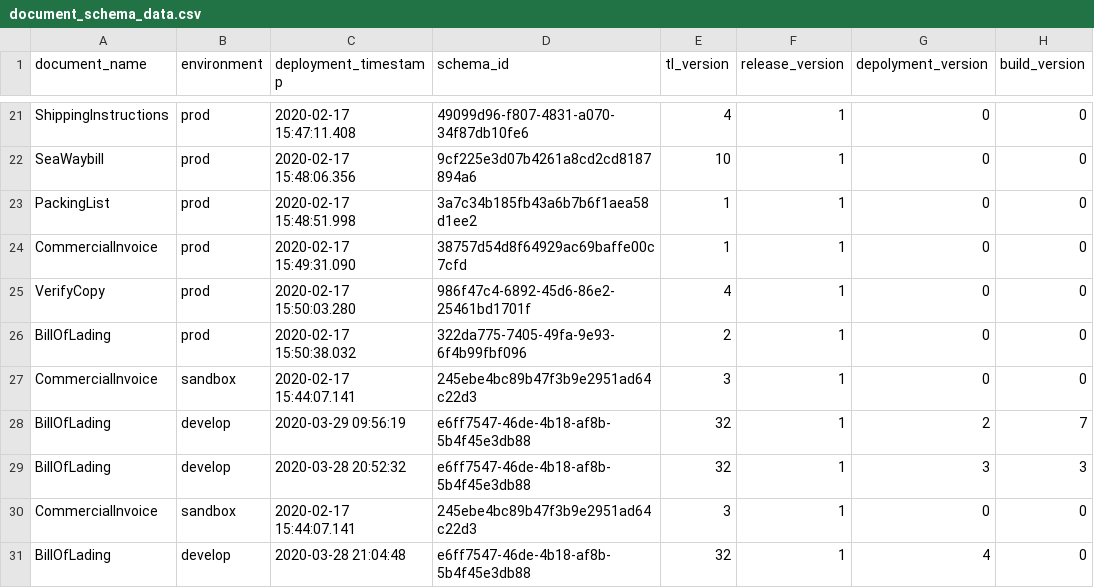
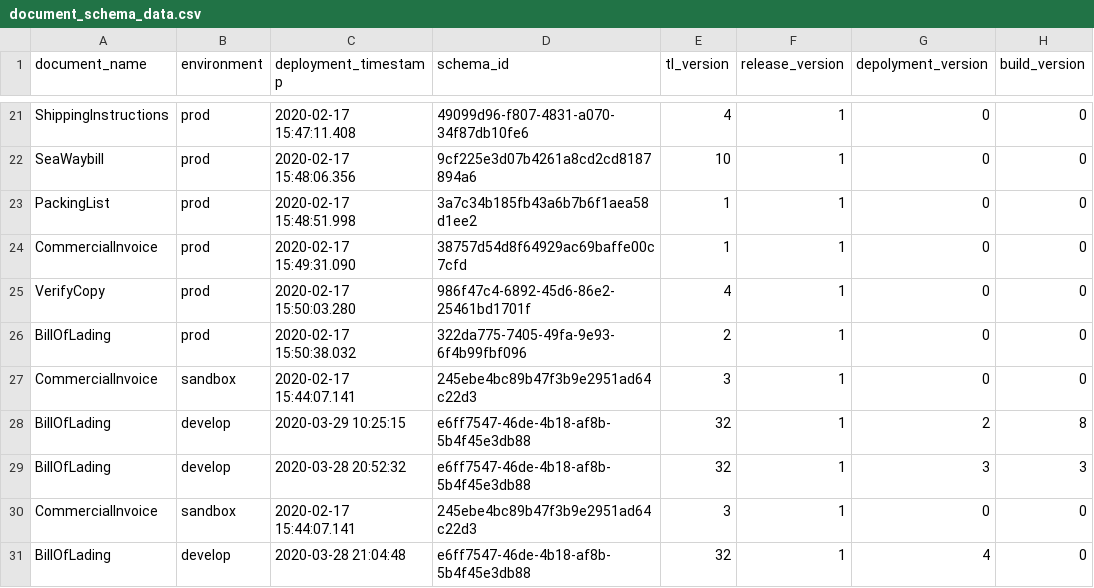
Before and after one commit to Eman-Github/Document-Schema-Deployment, a CSV file: document_schema_data.csv, drawn as a sheet; only a part is shown, gaps mark what is left out.

Commit message:
Auto update versions

```diff
--- a/document_schema_data.csv
+++ b/document_schema_data.csv
@@ -27,3 +27,3 @@ BillOfLading,prod,2020-02-17 15:50:38.032,322da775-7405-49fa-9e93-6f4b99fbf096,2
 CommercialInvoice,sandbox,2020-02-17 15:44:07.141,245ebe4bc89b47f3b9e2951ad64c22d3,3,1,0,0
-BillOfLading,develop,2020-03-29 09:56:19,e6ff7547-46de-4b18-af8b-5b4f45e3db88,32,1,2,7
+BillOfLading,develop,2020-03-29 10:25:15,e6ff7547-46de-4b18-af8b-5b4f45e3db88,32,1,2,8
 BillOfLading,develop,2020-03-28 20:52:32,e6ff7547-46de-4b18-af8b-5b4f45e3db88,32,1,3,3
```
